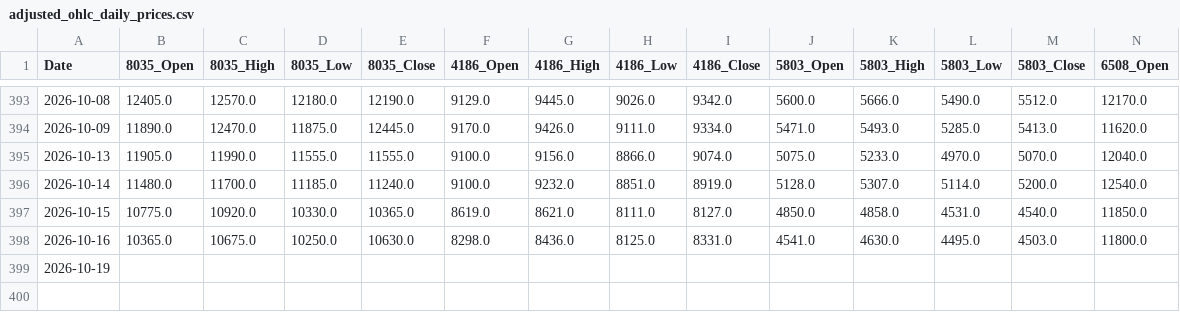
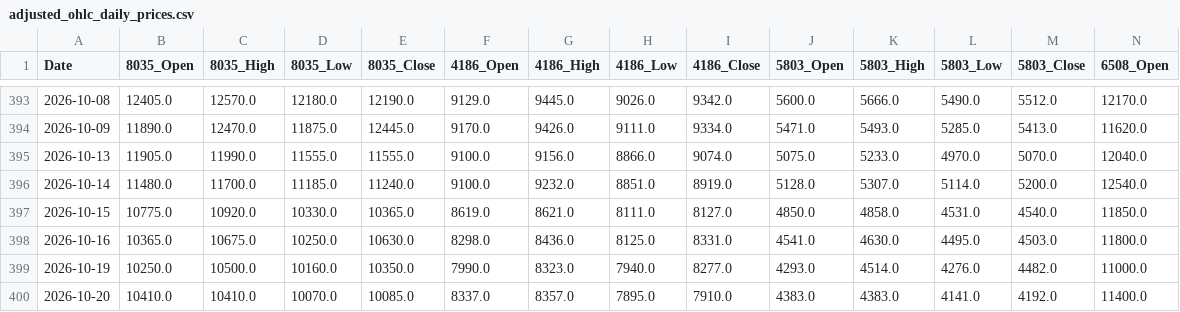
Before and after one commit to reptomintravis-debug/stock-data-pipeline, a CSV file: adjusted_ohlc_daily_prices.csv, drawn as a sheet; only a part is shown, gaps mark what is left out; removed rows and columns are numbered as before the commit, all else as after; rows hold the shown columns only; the diff names each change by its address in the sheet, - before the commit and + after, or states it on an @@ line.

```diff
--- a/adjusted_ohlc_daily_prices.csv
+++ b/adjusted_ohlc_daily_prices.csv
-row 399: 2026-10-19
+row 399: 2026-10-19 | 10250.0 | 10500.0 | 10160.0 | 10350.0 | 7990.0 | 8323.0 | 7940.0 | 8277.0 | 4293.0 | 4514.0 | 4276.0 | 4482.0 | 11000.0
+row 400: 2026-10-20 | 10410.0 | 10410.0 | 10070.0 | 10085.0 | 8337.0 | 8357.0 | 7895.0 | 7910.0 | 4383.0 | 4383.0 | 4141.0 | 4192.0 | 11400.0
```
